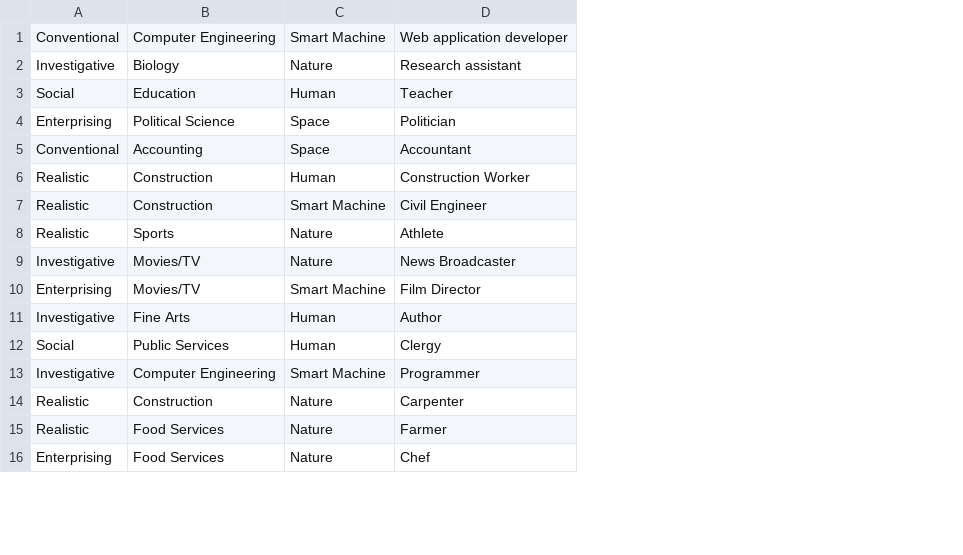
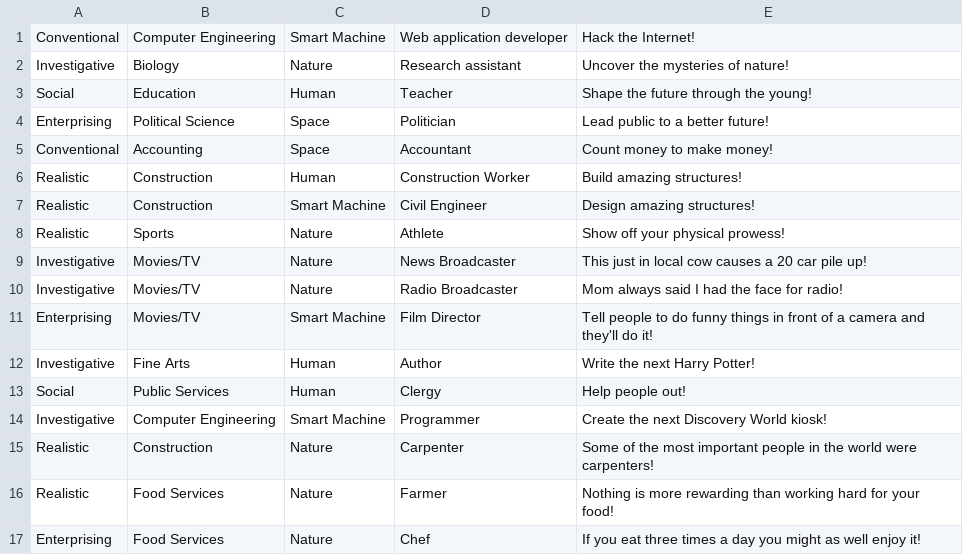
Before and after one commit to balloneij/kiosk, a CSV file: careers.csv, drawn as a sheet; only a part is shown; the diff names each change by its address in the sheet, - before the commit and + after, or states it on an @@ line.

Commit message:
Add description to careers

```diff
--- a/careers.csv
+++ b/careers.csv
+column E, rows 1-9: Hack the Internet! | Uncover the mysteries of nature! | Shape the future through the young! | Lead public to a better future! | Count money to make money! | Build amazing structures! | Design amazing structures! | Show off your physical prowess! | This just in local cow causes a 20 car pile up!; rows 11-17: Tell people to do funny things in front of a camera and they'll do it! | Write the next Harry Potter! | Help people out! | Create the next Discovery World kiosk! | Some of the most important people in the world were carpenters! | Nothing is more rewarding than working hard for your food! | If you eat three times a day you might as well enjoy it!
+row 10: Investigative | Movies/TV | Nature | Radio Broadcaster | Mom always said I had the face for radio!
```
